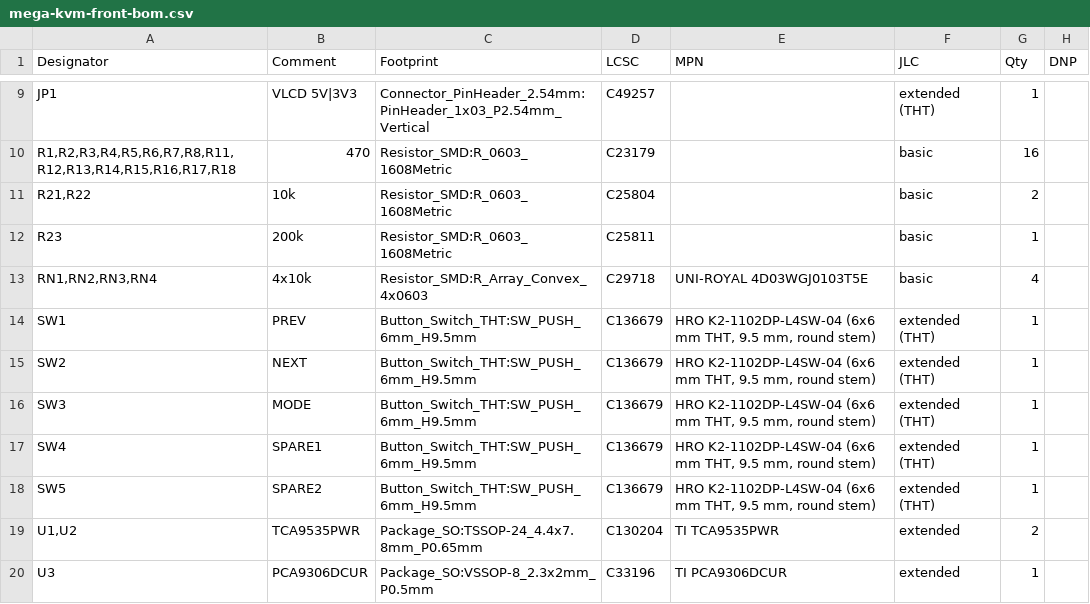
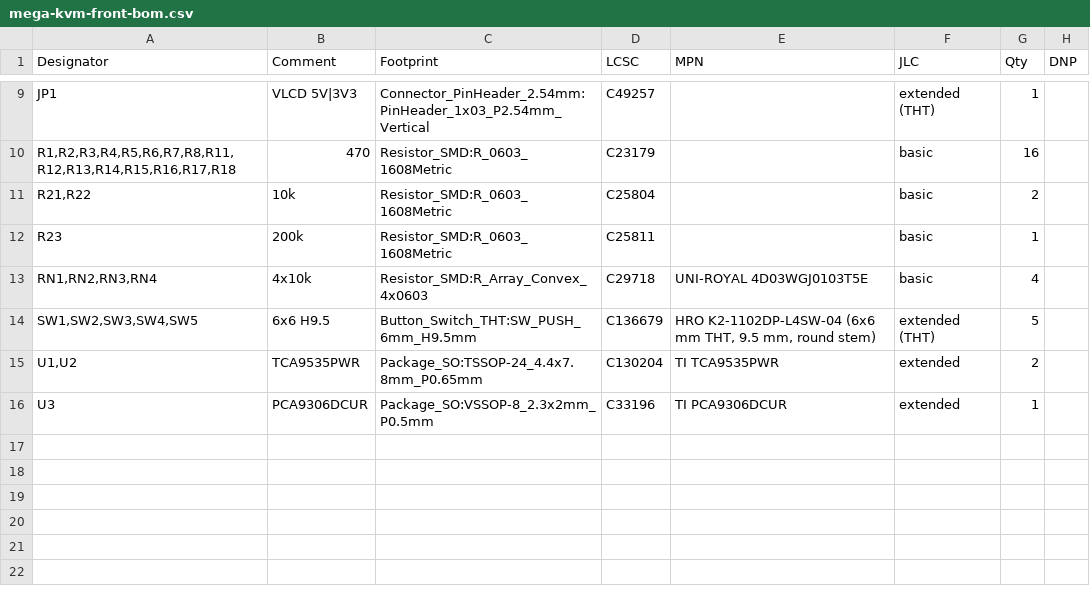
Before and after one commit to gardners/FPGA-DUT-Manager, a CSV file: hardware/mega-kvm-front/out/mega-kvm-front-bom.csv, drawn as a sheet; only a part is shown, gaps mark what is left out.

```diff
--- a/hardware/mega-kvm-front/out/mega-kvm-front-bom.csv
+++ b/hardware/mega-kvm-front/out/mega-kvm-front-bom.csv
@@ -13,7 +13,3 @@
 "RN1,RN2,RN3,RN4","4x10k","Resistor_SMD:R_Array_Convex_4x0603","C29718","UNI-ROYAL 4D03WGJ0103T5E","basic","4",""
-"SW1","PREV","Button_Switch_THT:SW_PUSH_6mm_H9.5mm","C136679","HRO K2-1102DP-L4SW-04 (6x6 mm THT, 9.5 mm, round stem)","extended (THT)","1",""
-"SW2","NEXT","Button_Switch_THT:SW_PUSH_6mm_H9.5mm","C136679","HRO K2-1102DP-L4SW-04 (6x6 mm THT, 9.5 mm, round stem)","extended (THT)","1",""
-"SW3","MODE","Button_Switch_THT:SW_PUSH_6mm_H9.5mm","C136679","HRO K2-1102DP-L4SW-04 (6x6 mm THT, 9.5 mm, round stem)","extended (THT)","1",""
-"SW4","SPARE1","Button_Switch_THT:SW_PUSH_6mm_H9.5mm","C136679","HRO K2-1102DP-L4SW-04 (6x6 mm THT, 9.5 mm, round stem)","extended (THT)","1",""
-"SW5","SPARE2","Button_Switch_THT:SW_PUSH_6mm_H9.5mm","C136679","HRO K2-1102DP-L4SW-04 (6x6 mm THT, 9.5 mm, round stem)","extended (THT)","1",""
+"SW1,SW2,SW3,SW4,SW5","6x6 H9.5","Button_Switch_THT:SW_PUSH_6mm_H9.5mm","C136679","HRO K2-1102DP-L4SW-04 (6x6 mm THT, 9.5 mm, round stem)","extended (THT)","5",""
 "U1,U2","TCA9535PWR","Package_SO:TSSOP-24_4.4x7.8mm_P0.65mm","C130204","TI TCA9535PWR","extended","2",""
```
Also changed, not shown: hardware/mega-kvm-front/out/mega-kvm-front-cpl.csv, 16 other files.
